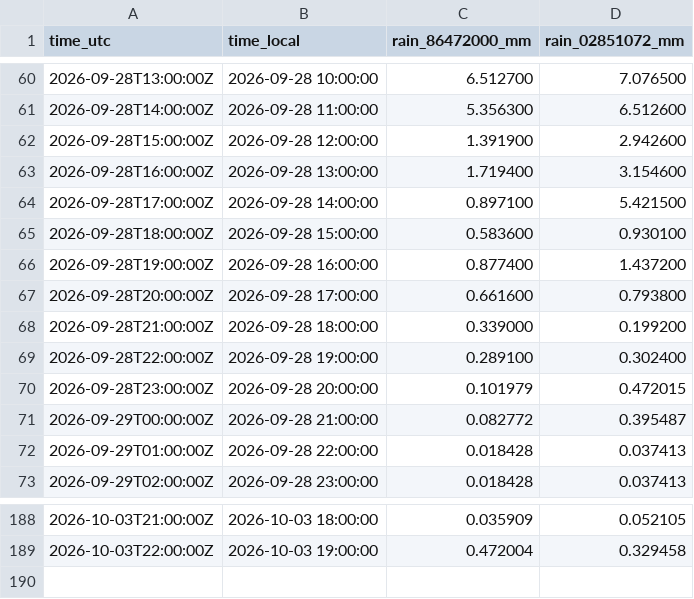
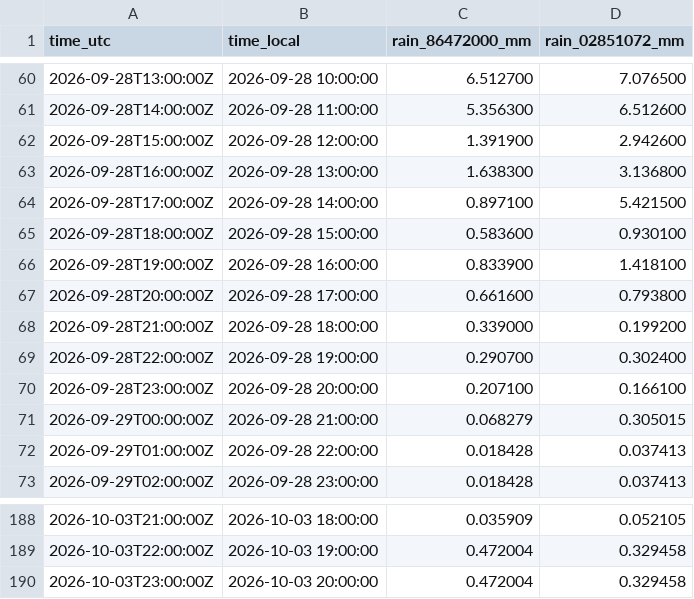
Before and after one commit to julianacarolinoreis/Previne-Taquari-Antas---Redes-Neurais, a CSV file: assets/data/estudo_bacia_taquari_antas/hec_hms_spatial_forecast_mucum/zone_hourly.csv, drawn as a sheet; only a part is shown, gaps mark what is left out.

```diff
--- a/assets/data/estudo_bacia_taquari_antas/hec_hms_spatial_forecast_mucum/zone_hourly.csv
+++ b/assets/data/estudo_bacia_taquari_antas/hec_hms_spatial_forecast_mucum/zone_hourly.csv
@@ -62,11 +62,11 @@ time_utc,time_local,rain_86472000_mm,rain_02851072_mm
 2026-09-28T15:00:00Z,2026-09-28 12:00:00,1.391900,2.942600
-2026-09-28T16:00:00Z,2026-09-28 13:00:00,1.719400,3.154600
+2026-09-28T16:00:00Z,2026-09-28 13:00:00,1.638300,3.136800
 2026-09-28T17:00:00Z,2026-09-28 14:00:00,0.897100,5.421500
 2026-09-28T18:00:00Z,2026-09-28 15:00:00,0.583600,0.930100
-2026-09-28T19:00:00Z,2026-09-28 16:00:00,0.877400,1.437200
+2026-09-28T19:00:00Z,2026-09-28 16:00:00,0.833900,1.418100
 2026-09-28T20:00:00Z,2026-09-28 17:00:00,0.661600,0.793800
 2026-09-28T21:00:00Z,2026-09-28 18:00:00,0.339000,0.199200
-2026-09-28T22:00:00Z,2026-09-28 19:00:00,0.289100,0.302400
-2026-09-28T23:00:00Z,2026-09-28 20:00:00,0.101979,0.472015
-2026-09-29T00:00:00Z,2026-09-28 21:00:00,0.082772,0.395487
+2026-09-28T22:00:00Z,2026-09-28 19:00:00,0.290700,0.302400
+2026-09-28T23:00:00Z,2026-09-28 20:00:00,0.207100,0.166100
+2026-09-29T00:00:00Z,2026-09-28 21:00:00,0.068279,0.305015
 2026-09-29T01:00:00Z,2026-09-28 22:00:00,0.018428,0.037413
@@ -189 +189,2 @@ time_utc,time_local,rain_86472000_mm,rain_02851072_mm
 2026-10-03T22:00:00Z,2026-10-03 19:00:00,0.472004,0.329458
+2026-10-03T23:00:00Z,2026-10-03 20:00:00,0.472004,0.329458
```
Also changed, not shown: assets/data/estudo_bacia_taquari_antas/hec_hms_spatial_forecast_mucum/hec_output_values.csv, assets/data/estudo_bacia_taquari_antas/hec_hms_spatial_forecast_mucum/primary_series.csv, 30 other files.
